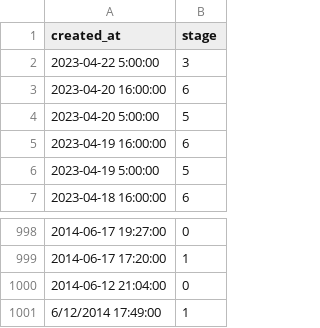
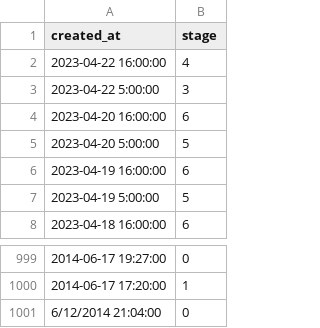
Before and after one commit to sixhobbits/unofficialeskom.com, a CSV file: loadshedding.csv, drawn as a sheet; only a part is shown, gaps mark what is left out.

Commit message:
update

```diff
--- a/loadshedding.csv
+++ b/loadshedding.csv
@@ -1,2 +1,3 @@
 "created_at","stage"
+"2023-04-22 16:00:00","4"
 "2023-04-22 5:00:00","3"
@@ -999,3 +1000,2 @@
 "2014-06-17 17:20:00","1"
-"2014-06-12 21:04:00","0"
-"6/12/2014 17:49:00","1"
+"6/12/2014 21:04:00","0"
```
